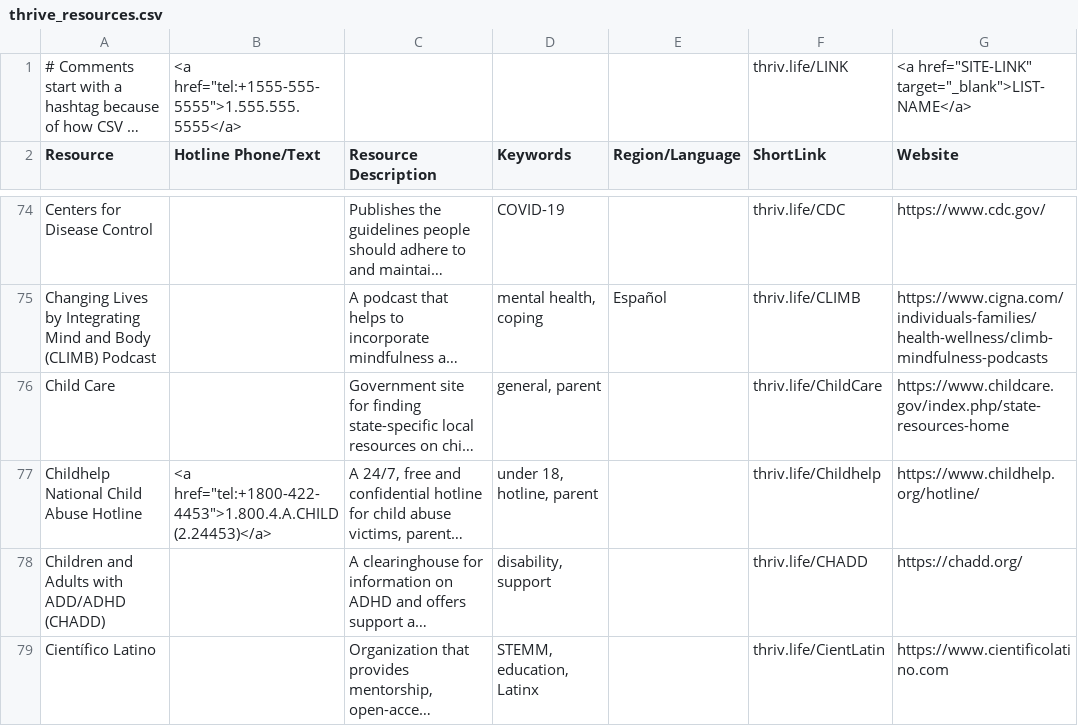
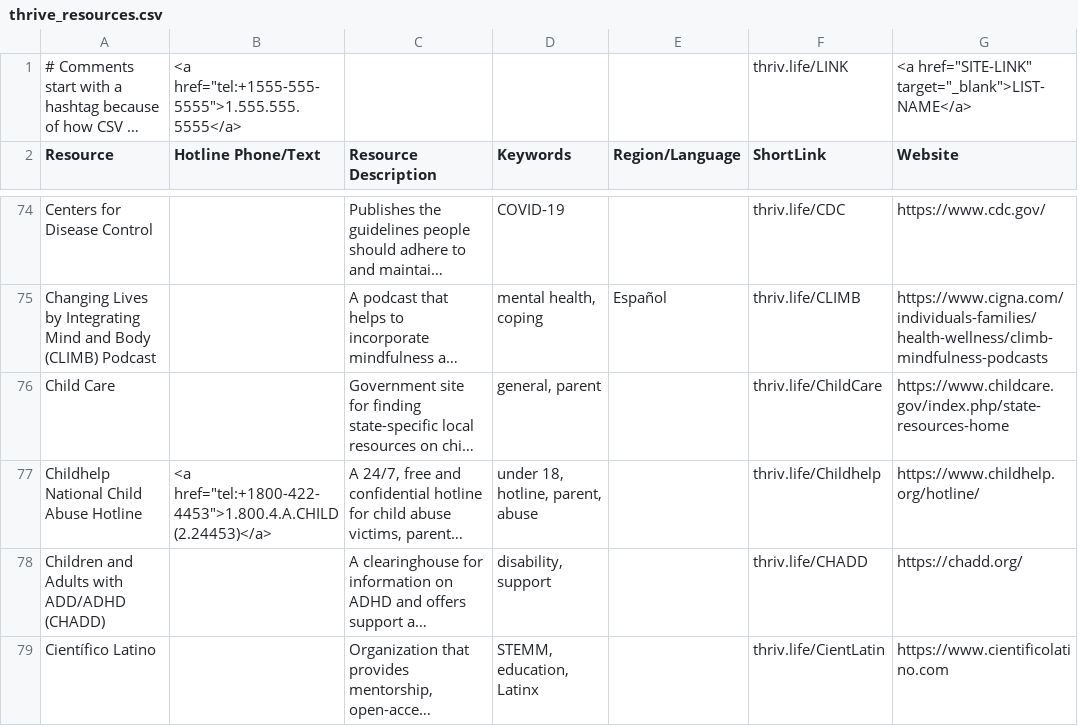
Before and after one commit to ThriveLifeline/thrive-lifeline, a CSV file: _site/thrive_resources.csv, drawn as a sheet; only a part is shown, gaps mark what is left out; long unchanged cells end in …; the diff covers the shown part only; the diff names each change by its address in the sheet, - before the commit and + after, or states it on an @@ line.

```diff
--- a/_site/thrive_resources.csv
+++ b/_site/thrive_resources.csv
-D77 (Keywords): under 18, hotline, parent
+D77 (Keywords): under 18, hotline, parent, abuse
```
Also changed, not shown: 5 added rows and 15 edited cells elsewhere in this file, thrive_resources.csv, 8 other files.
